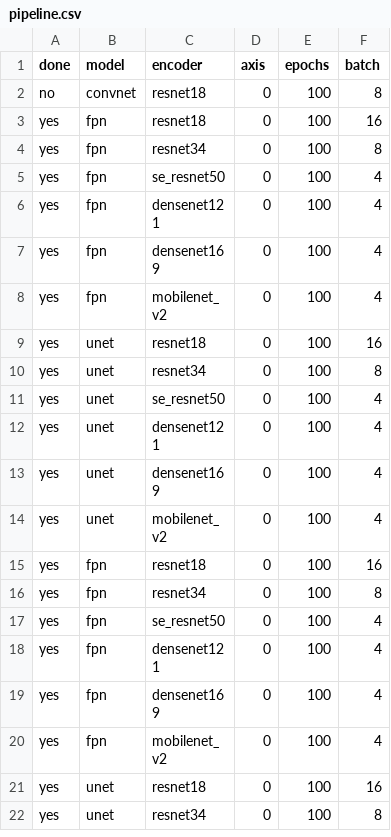
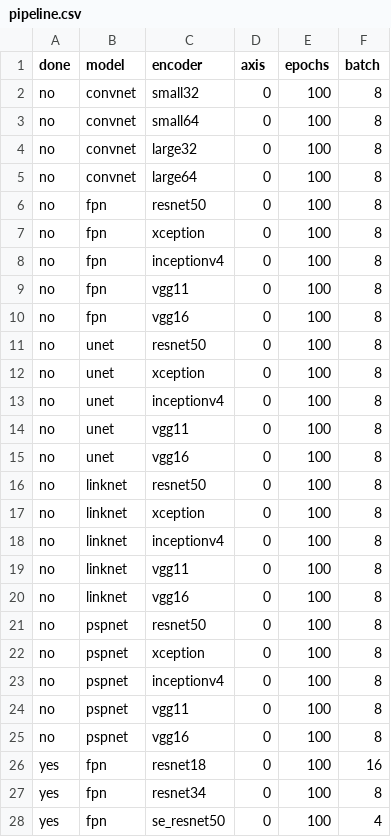
Before and after one commit to utegulovalmat/segmentation_models.pytorch, a CSV file: segmentation_models_pytorch/experiments/pipeline.csv, drawn as a sheet; only a part is shown; the shorter side is filled out with more unchanged rows.

```diff
--- a/segmentation_models_pytorch/experiments/pipeline.csv
+++ b/segmentation_models_pytorch/experiments/pipeline.csv
@@ -1,3 +1,26 @@
 done,model,encoder,axis,epochs,batch
-no,convnet,resnet18,0,100,8
+no,convnet,small32,0,100,8
+no,convnet,small64,0,100,8
+no,convnet,large32,0,100,8
+no,convnet,large64,0,100,8
+no,fpn,resnet50,0,100,8
+no,fpn,xception,0,100,8
+no,fpn,inceptionv4,0,100,8
+no,fpn,vgg11,0,100,8
+no,fpn,vgg16,0,100,8
+no,unet,resnet50,0,100,8
+no,unet,xception,0,100,8
+no,unet,inceptionv4,0,100,8
+no,unet,vgg11,0,100,8
+no,unet,vgg16,0,100,8
+no,linknet,resnet50,0,100,8
+no,linknet,xception,0,100,8
+no,linknet,inceptionv4,0,100,8
+no,linknet,vgg11,0,100,8
+no,linknet,vgg16,0,100,8
+no,pspnet,resnet50,0,100,8
+no,pspnet,xception,0,100,8
+no,pspnet,inceptionv4,0,100,8
+no,pspnet,vgg11,0,100,8
+no,pspnet,vgg16,0,100,8
 yes,fpn,resnet18,0,100,16
```
Also changed, not shown: segmentation_models_pytorch/experiments/results.csv, 2 other files.
